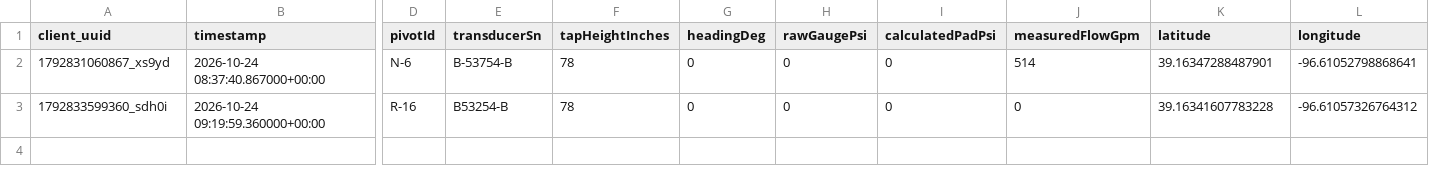
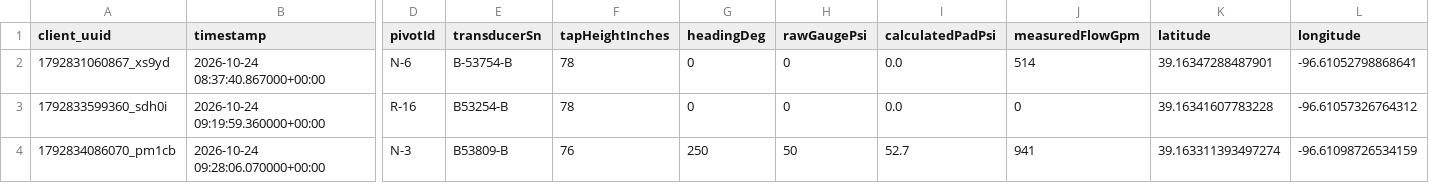
Before and after one commit to koehnweston/DodgeCityWW, a CSV file: data/dist/survey_audit_log.csv, drawn as a sheet; only a part is shown, gaps mark what is left out; rows hold the shown columns only; the diff names each change by its address in the sheet, - before the commit and + after, or states it on an @@ line.

```diff
--- a/data/dist/survey_audit_log.csv
+++ b/data/dist/survey_audit_log.csv
-I2:I3 (calculatedPadPsi): 0
+I2:I3 (calculatedPadPsi): 0.0
+row 4: 1792834086070_pm1cb | 2026-10-24 09:28:06.070000+00:00 | N-3 | B53809-B | 76 | 250 | 50 | 52.7 | 941 | 39.163311393497274 | -96.61098726534159
```
Also changed, not shown: data/dist/master_schedule.csv.
